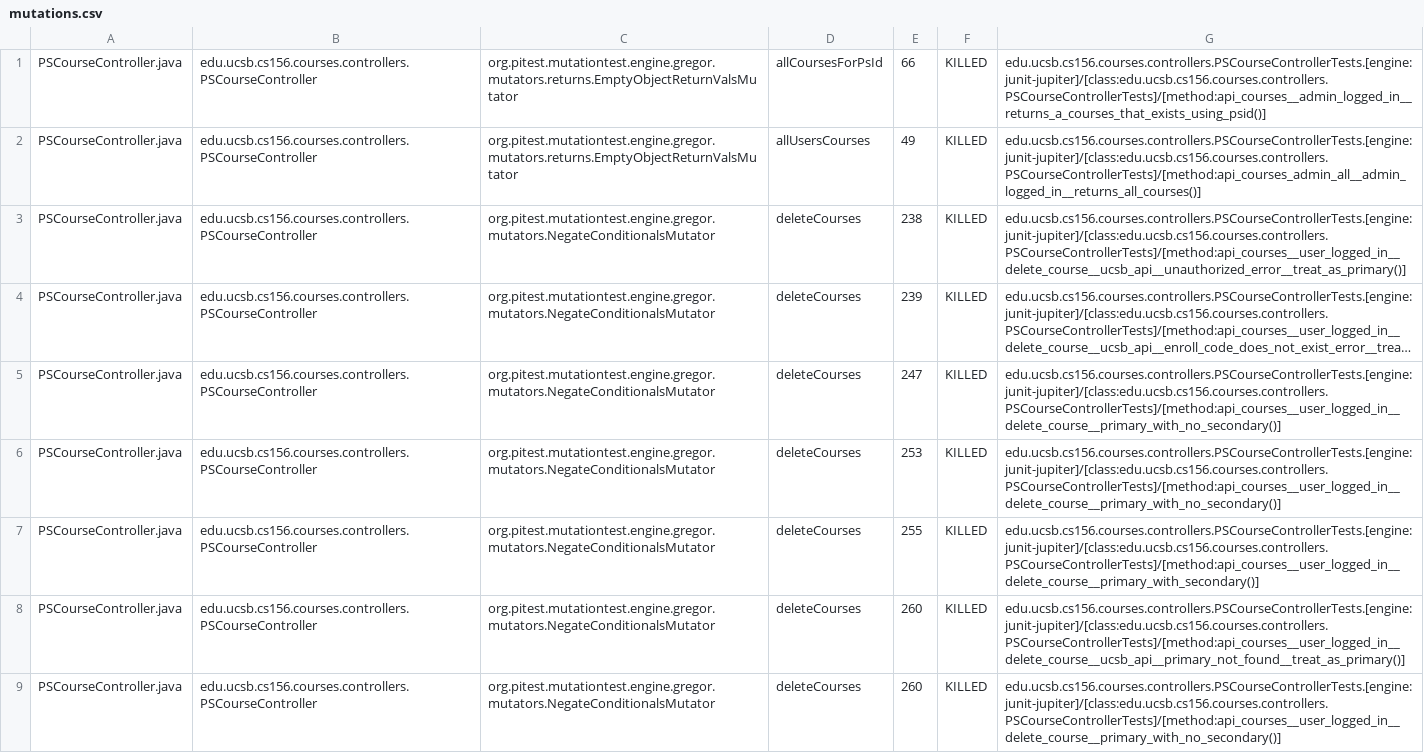
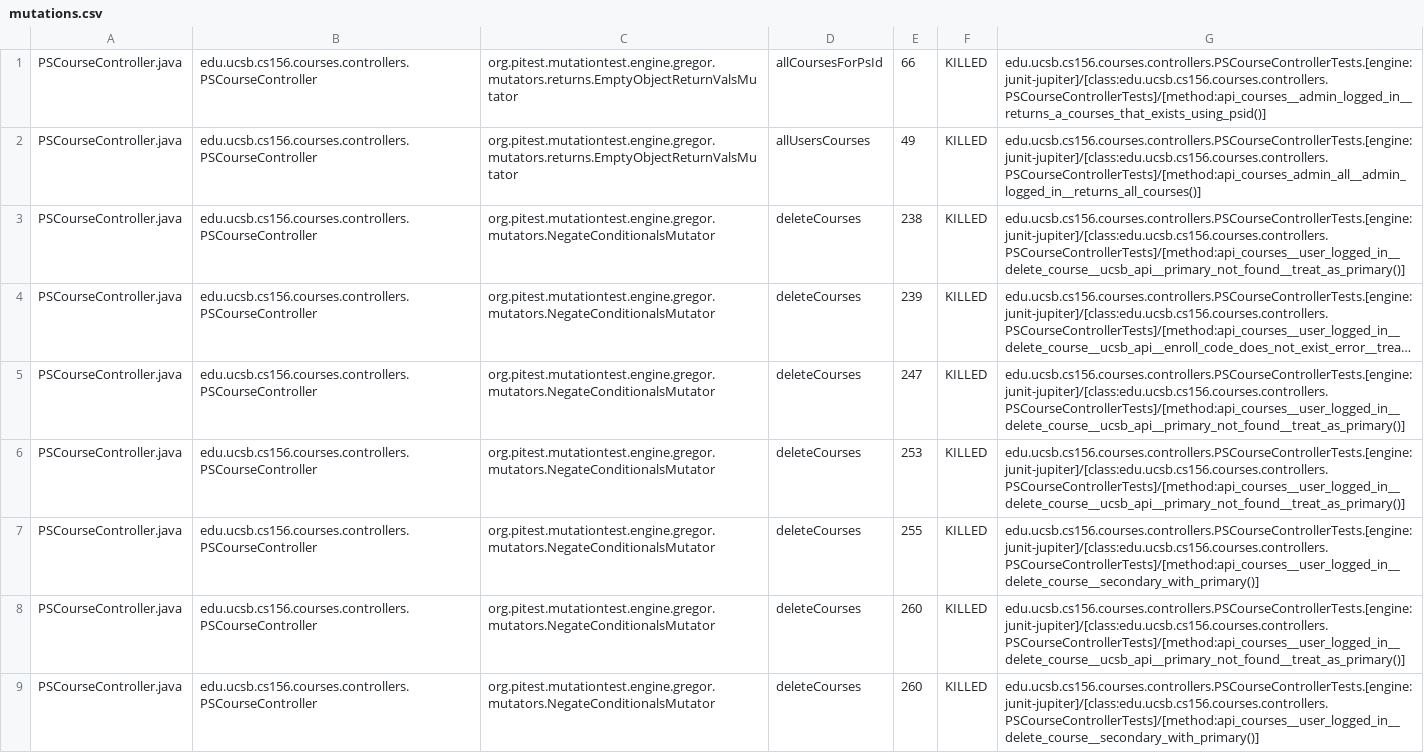
Before and after one commit to ucsb-cs156-s26/proj-courses-s26-04, a CSV file: prs/38/pitest/mutations.csv, drawn as a sheet; only a part is shown; long unchanged cells end in …; the diff covers the shown part only; the diff names each change by its address in the sheet, - before the commit and + after, or states it on an @@ line.

Commit message:
Deploying to gh-pages from @ ucsb-cs156-s26/proj-courses-s26-04@b8ed1e88a67761f67827d25d90e6ad7218e56a29 🚀

```diff
--- a/prs/38/pitest/mutations.csv
+++ b/prs/38/pitest/mutations.csv
-G3: edu.ucsb.cs156.courses.controllers.PSCourseControllerTests.[engine:junit-jupiter]/[class:edu.ucsb.cs156.courses.controllers.PSCourseControllerTests]/[method:api_courses__user_logged_in__delete_course__ucsb_api__unauthorized_error__treat_as_primary()]
+G3: edu.ucsb.cs156.courses.controllers.PSCourseControllerTests.[engine:junit-jupiter]/[class:edu.ucsb.cs156.courses.controllers.PSCourseControllerTests]/[method:api_courses__user_logged_in__delete_course__ucsb_api__primary_not_found__treat_as_primary()]
-G5:G6: edu.ucsb.cs156.courses.controllers.PSCourseControllerTests.[engine:junit-jupiter]/[class:edu.ucsb.cs156.courses.controllers.PSCourseControllerTests]/[method:api_courses__user_logged_in__delete_course__primary_with_no_secondary()]
+G5:G6: edu.ucsb.cs156.courses.controllers.PSCourseControllerTests.[engine:junit-jupiter]/[class:edu.ucsb.cs156.courses.controllers.PSCourseControllerTests]/[method:api_courses__user_logged_in__delete_course__ucsb_api__primary_not_found__treat_as_primary()]
-G7: edu.ucsb.cs156.courses.controllers.PSCourseControllerTests.[engine:junit-jupiter]/[class:edu.ucsb.cs156.courses.controllers.PSCourseControllerTests]/[method:api_courses__user_logged_in__delete_course__primary_with_secondary()]
+G7: edu.ucsb.cs156.courses.controllers.PSCourseControllerTests.[engine:junit-jupiter]/[class:edu.ucsb.cs156.courses.controllers.PSCourseControllerTests]/[method:api_courses__user_logged_in__delete_course__secondary_with_primary()]
-G9: edu.ucsb.cs156.courses.controllers.PSCourseControllerTests.[engine:junit-jupiter]/[class:edu.ucsb.cs156.courses.controllers.PSCourseControllerTests]/[method:api_courses__user_logged_in__delete_course__primary_with_no_secondary()]
+G9: edu.ucsb.cs156.courses.controllers.PSCourseControllerTests.[engine:junit-jupiter]/[class:edu.ucsb.cs156.courses.controllers.PSCourseControllerTests]/[method:api_courses__user_logged_in__delete_course__secondary_with_primary()]
```
Also changed, not shown: 1 added row, 1 removed row and 51 edited cells elsewhere in this file, 53 other files.
